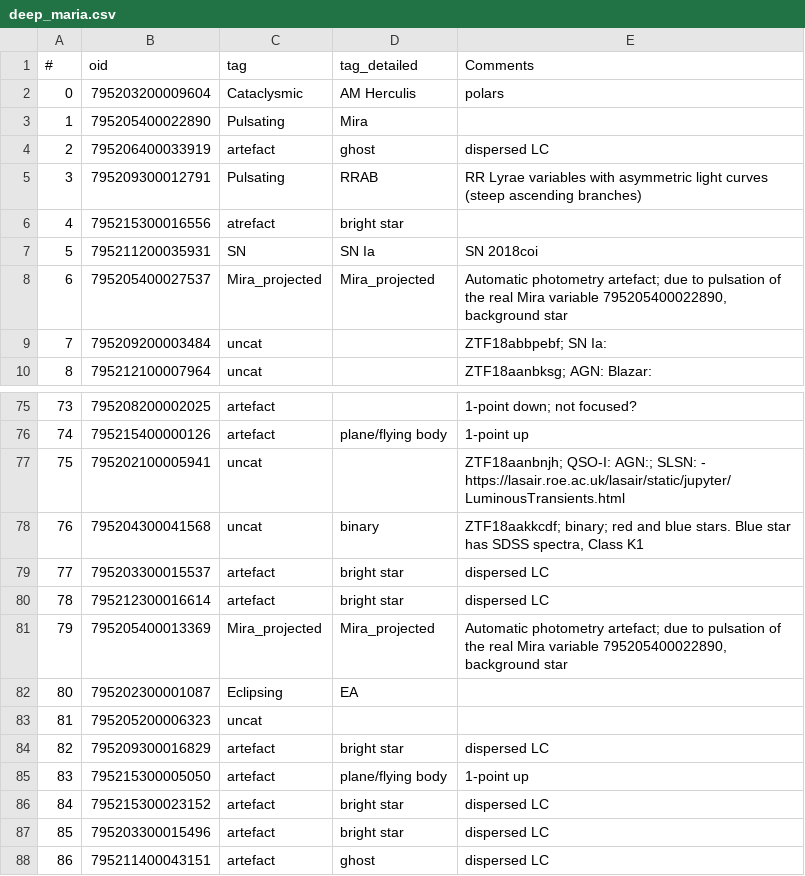
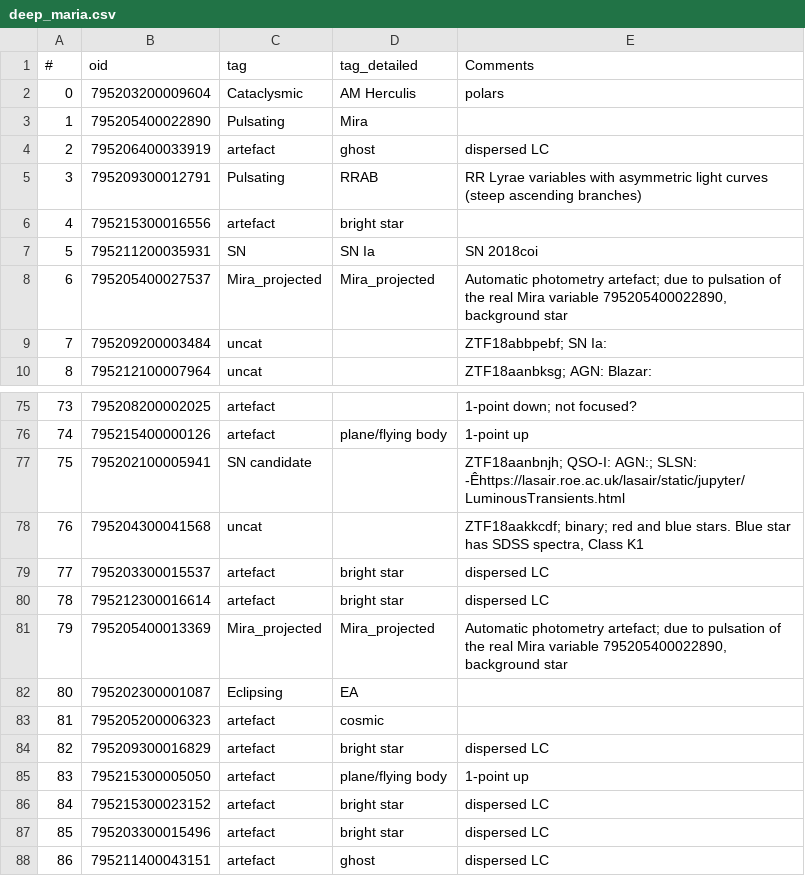
Before and after one commit to snad-space/zwad, a CSV file: data/deep_maria.csv, drawn as a sheet; only a part is shown, gaps mark what is left out; the diff covers the shown part only; the diff names each change by its address in the sheet, - before the commit and + after, or states it on an @@ line.

```diff
--- a/data/deep_maria.csv
+++ b/data/deep_maria.csv
-C2 (tag): Сataclysmic
+C2 (tag): Cataclysmic
-C6 (tag): atrefact
+C6 (tag): artefact
-C77 (tag): uncat
+C77 (tag): SN candidate
-E77 (Comments): …AGN:; SLSN: - https://lasair.roe.ac.uk/lasair/static/jupyter/LuminousTransients.html
+E77 (Comments): …AGN:; SLSN: -Êhttps://lasair.roe.ac.uk/lasair/static/jupyter/LuminousTransients.html
-D78 (tag_detailed): binary
+D78 (tag_detailed): (empty)
-C83 (tag): uncat
+C83 (tag): artefact
-D83 (tag_detailed): (empty)
+D83 (tag_detailed): cosmic
```
Also changed, not shown: 20 edited cells elsewhere in this file, data/disk_maria.csv, data/m31_maria.csv, 11 other files.
